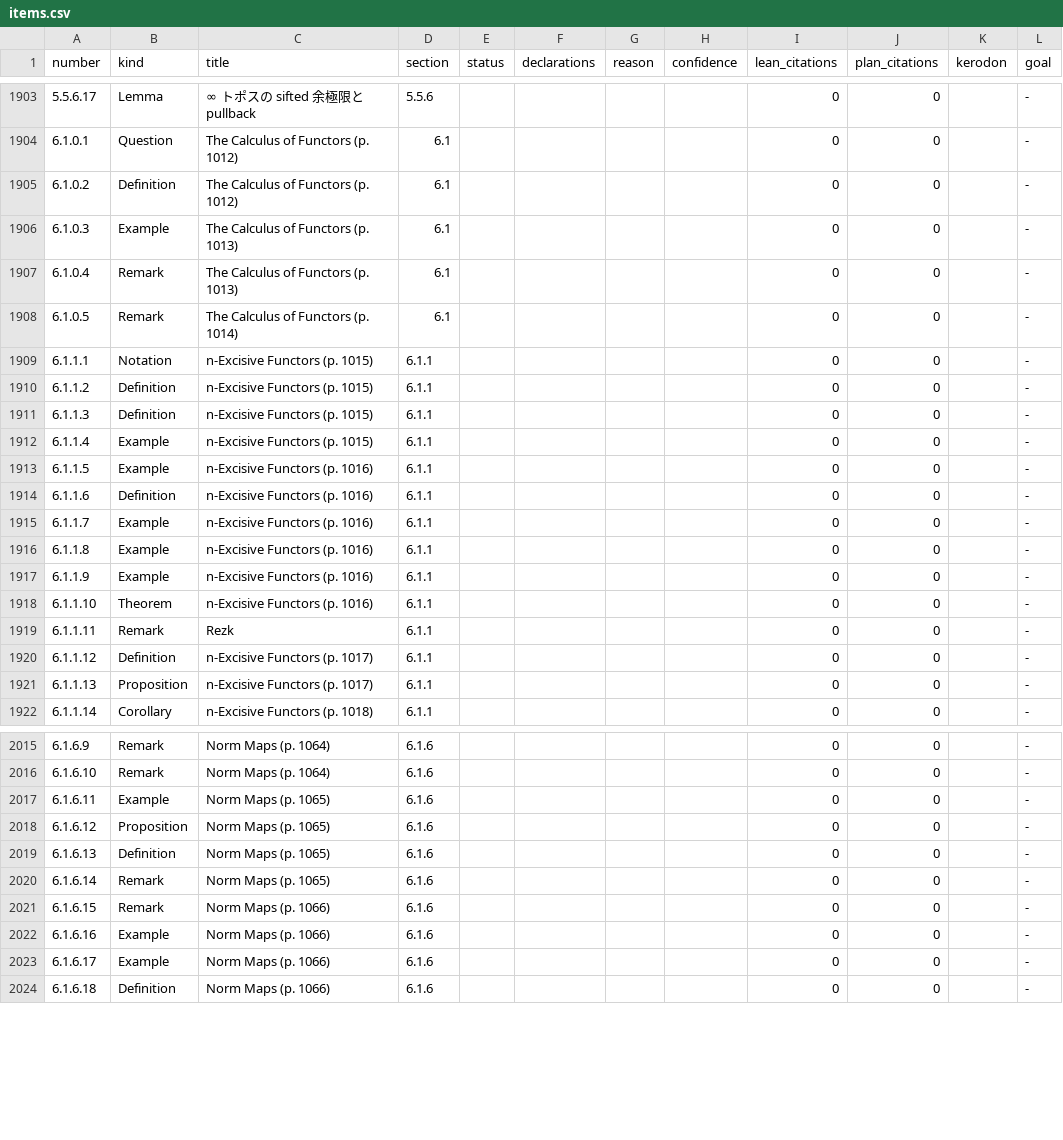
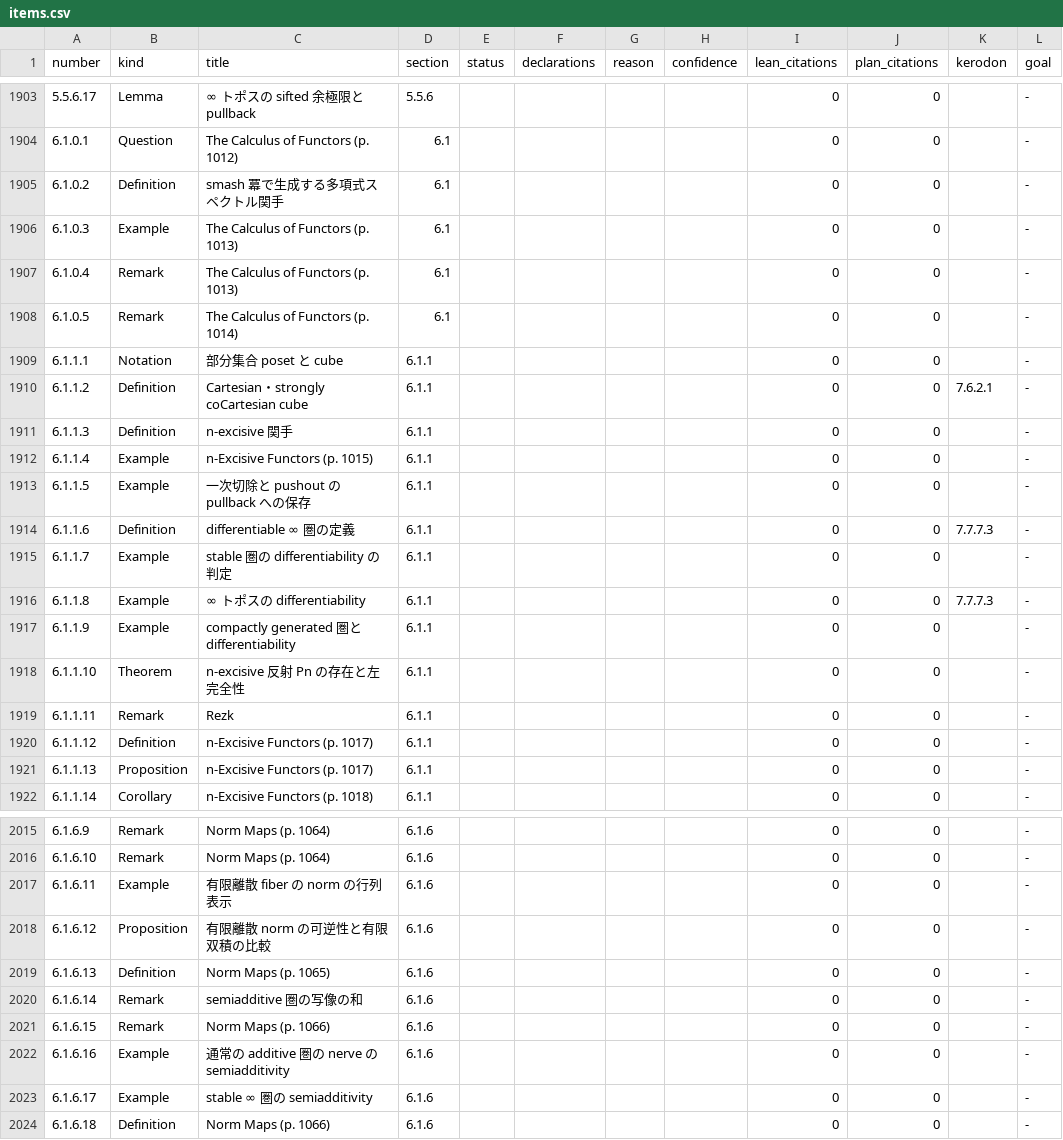
Before and after one commit to unaoya/SerrePositivity, a CSV file: research/ha-coverage/items.csv, drawn as a sheet; only a part is shown, gaps mark what is left out; the diff covers the shown part only.

Commit message:
research(ha): complete chapter 6 and appendices (559 items)

```diff
--- a/research/ha-coverage/items.csv
+++ b/research/ha-coverage/items.csv
@@ -1904,3 +1904,3 @@ number,kind,title,section,status,declarations,reason,confidence,lean_citations,p
 6.1.0.1,Question,The Calculus of Functors (p. 1012),6.1,,,,,0,0,,-
-6.1.0.2,Definition,The Calculus of Functors (p. 1012),6.1,,,,,0,0,,-
+6.1.0.2,Definition,smash 冪で生成する多項式スペクトル関手,6.1,,,,,0,0,,-
 6.1.0.3,Example,The Calculus of Functors (p. 1013),6.1,,,,,0,0,,-
@@ -1908,12 +1908,12 @@ number,kind,title,section,status,declarations,reason,confidence,lean_citations,p
 6.1.0.5,Remark,The Calculus of Functors (p. 1014),6.1,,,,,0,0,,-
-6.1.1.1,Notation,n-Excisive Functors (p. 1015),6.1.1,,,,,0,0,,-
-6.1.1.2,Definition,n-Excisive Functors (p. 1015),6.1.1,,,,,0,0,,-
-6.1.1.3,Definition,n-Excisive Functors (p. 1015),6.1.1,,,,,0,0,,-
+6.1.1.1,Notation,部分集合 poset と cube,6.1.1,,,,,0,0,,-
+6.1.1.2,Definition,Cartesian・strongly coCartesian cube,6.1.1,,,,,0,0,7.6.2.1,-
+6.1.1.3,Definition,n-excisive 関手,6.1.1,,,,,0,0,,-
 6.1.1.4,Example,n-Excisive Functors (p. 1015),6.1.1,,,,,0,0,,-
-6.1.1.5,Example,n-Excisive Functors (p. 1016),6.1.1,,,,,0,0,,-
-6.1.1.6,Definition,n-Excisive Functors (p. 1016),6.1.1,,,,,0,0,,-
-6.1.1.7,Example,n-Excisive Functors (p. 1016),6.1.1,,,,,0,0,,-
-6.1.1.8,Example,n-Excisive Functors (p. 1016),6.1.1,,,,,0,0,,-
-6.1.1.9,Example,n-Excisive Functors (p. 1016),6.1.1,,,,,0,0,,-
-6.1.1.10,Theorem,n-Excisive Functors (p. 1016),6.1.1,,,,,0,0,,-
+6.1.1.5,Example,一次切除と pushout の pullback への保存,6.1.1,,,,,0,0,,-
+6.1.1.6,Definition,differentiable ∞ 圏の定義,6.1.1,,,,,0,0,7.7.7.3,-
+6.1.1.7,Example,stable 圏の differentiability の判定,6.1.1,,,,,0,0,,-
+6.1.1.8,Example,∞ トポスの differentiability,6.1.1,,,,,0,0,7.7.7.3,-
+6.1.1.9,Example,compactly generated 圏と differentiability,6.1.1,,,,,0,0,,-
+6.1.1.10,Theorem,n-excisive 反射 Pn の存在と左完全性,6.1.1,,,,,0,0,,-
 6.1.1.11,Remark,Rezk,6.1.1,,,,,0,0,,-
@@ -2016,9 +2016,9 @@ number,kind,title,section,status,declarations,reason,confidence,lean_citations,p
 6.1.6.10,Remark,Norm Maps (p. 1064),6.1.6,,,,,0,0,,-
-6.1.6.11,Example,Norm Maps (p. 1065),6.1.6,,,,,0,0,,-
-6.1.6.12,Proposition,Norm Maps (p. 1065),6.1.6,,,,,0,0,,-
+6.1.6.11,Example,有限離散 fiber の norm の行列表示,6.1.6,,,,,0,0,,-
+6.1.6.12,Proposition,有限離散 norm の可逆性と有限双積の比較,6.1.6,,,,,0,0,,-
 6.1.6.13,Definition,Norm Maps (p. 1065),6.1.6,,,,,0,0,,-
-6.1.6.14,Remark,Norm Maps (p. 1065),6.1.6,,,,,0,0,,-
+6.1.6.14,Remark,semiadditive 圏の写像の和,6.1.6,,,,,0,0,,-
 6.1.6.15,Remark,Norm Maps (p. 1066),6.1.6,,,,,0,0,,-
-6.1.6.16,Example,Norm Maps (p. 1066),6.1.6,,,,,0,0,,-
-6.1.6.17,Example,Norm Maps (p. 1066),6.1.6,,,,,0,0,,-
+6.1.6.16,Example,通常の additive 圏の nerve の semiadditivity,6.1.6,,,,,0,0,,-
+6.1.6.17,Example,stable ∞ 圏の semiadditivity,6.1.6,,,,,0,0,,-
 6.1.6.18,Definition,Norm Maps (p. 1066),6.1.6,,,,,0,0,,-
```
Also changed, not shown: 43 edited cells elsewhere in this file, 16 other files.
